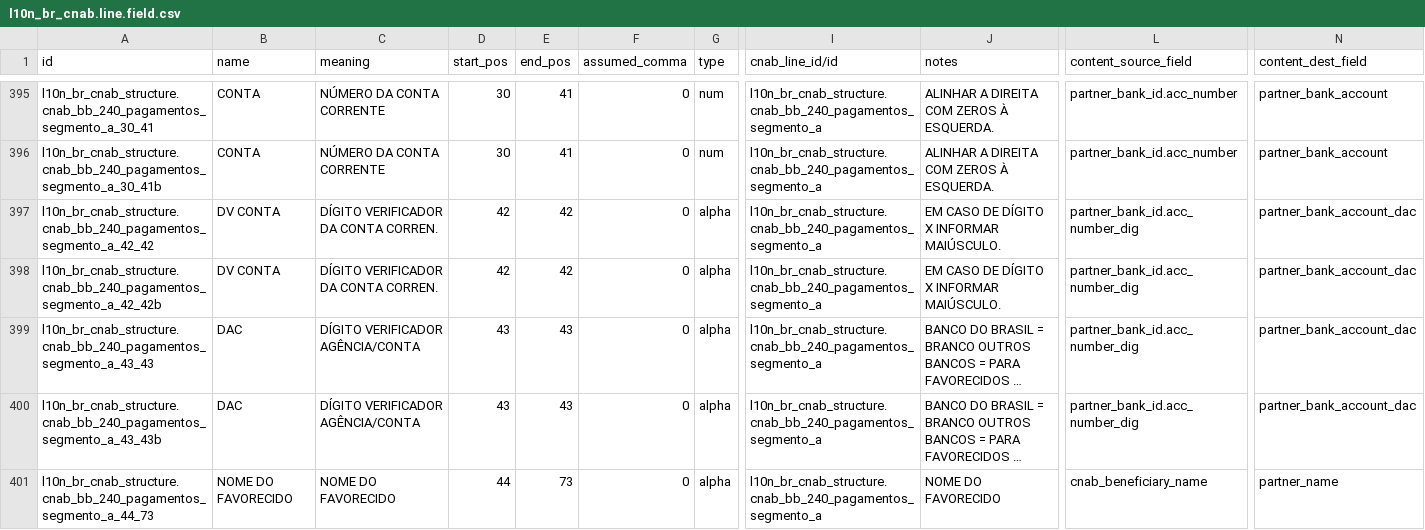
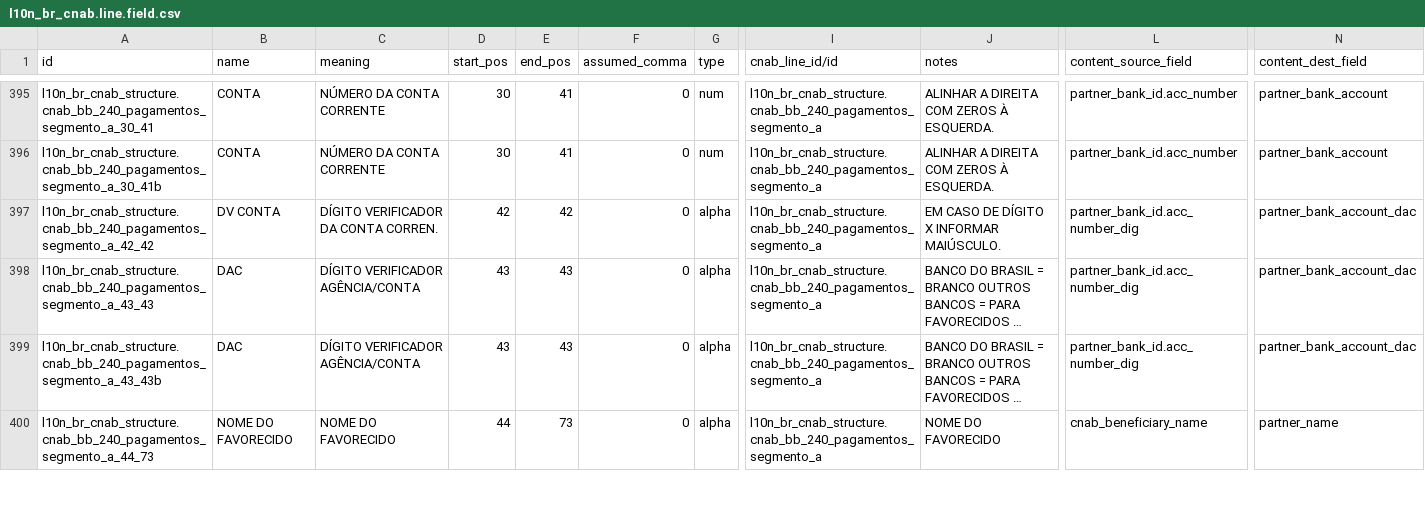
Before and after one commit to kmee/l10n-brazil, a CSV file: l10n_br_cnab_structure/data/l10n_br_cnab.line.field.csv, drawn as a sheet; only a part is shown, gaps mark what is left out; long unchanged cells end in …; rows hold the shown columns only; the diff names each change by its address in the sheet, - before the commit and + after, or states it on an @@ line.

```diff
--- a/l10n_br_cnab_structure/data/l10n_br_cnab.line.field.csv
+++ b/l10n_br_cnab_structure/data/l10n_br_cnab.line.field.csv
-row 398: l10n_br_cnab_structure.cnab_bb_240_pagamentos_segmento_a_42_42b | DV CONTA | DÍGITO VERIFICADOR DA CONTA CORREN. | 42 | 42 | 0 | alpha | l10n_br_cnab_structure.cnab_bb_240_pagamentos_segmento_a | EM CASO DE DÍGITO X INFORMAR MAIÚSCULO. | partner_bank_id.acc_number_dig | partner_bank_account_dac
```
Also changed, not shown: 15 other files.
